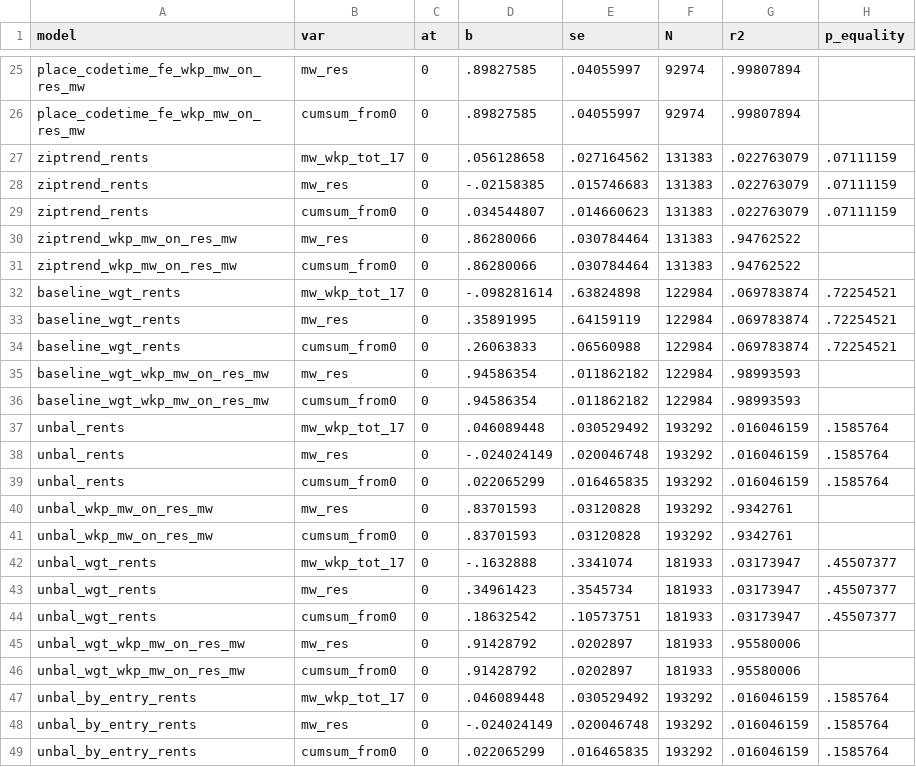
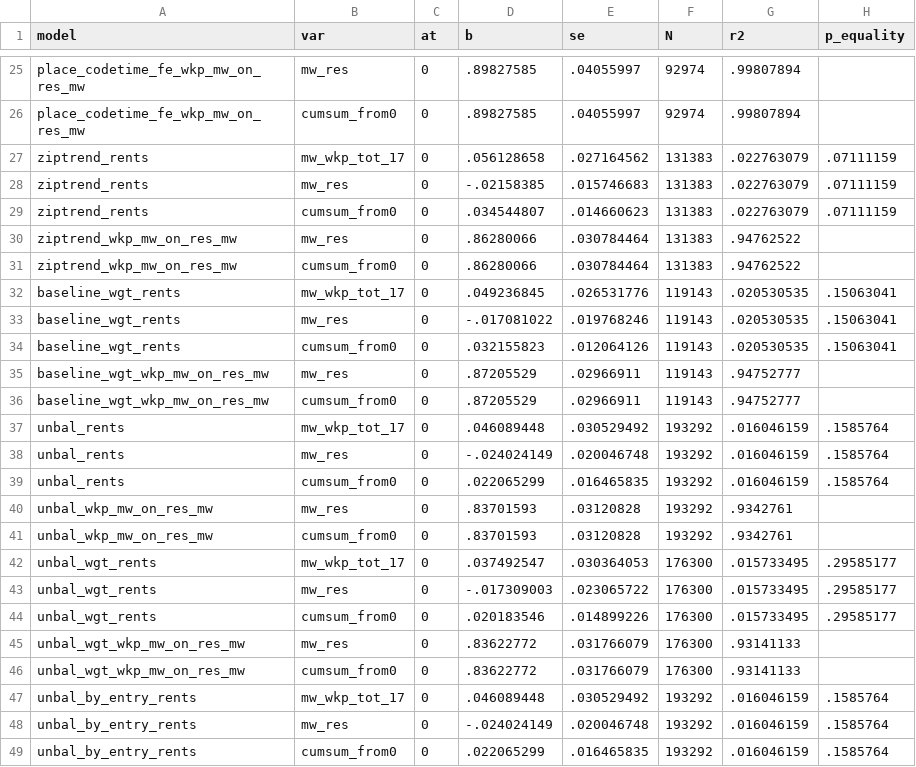
Before and after one commit to diegogentilepassaro/min_wage_rent, a CSV file: analysis/fd_robustness/output/estimates_static.csv, drawn as a sheet; only a part is shown, gaps mark what is left out; the diff covers the shown part only.

```diff
--- a/analysis/fd_robustness/output/estimates_static.csv
+++ b/analysis/fd_robustness/output/estimates_static.csv
@@ -31,7 +31,7 @@ ziptrend_wkp_mw_on_res_mw,mw_res,0,.86280066,.030784464,131383,.94762522,
 ziptrend_wkp_mw_on_res_mw,cumsum_from0,0,.86280066,.030784464,131383,.94762522,
-baseline_wgt_rents,mw_wkp_tot_17,0,-.098281614,.63824898,122984,.069783874,.72254521
-baseline_wgt_rents,mw_res,0,.35891995,.64159119,122984,.069783874,.72254521
-baseline_wgt_rents,cumsum_from0,0,.26063833,.06560988,122984,.069783874,.72254521
-baseline_wgt_wkp_mw_on_res_mw,mw_res,0,.94586354,.011862182,122984,.98993593,
-baseline_wgt_wkp_mw_on_res_mw,cumsum_from0,0,.94586354,.011862182,122984,.98993593,
+baseline_wgt_rents,mw_wkp_tot_17,0,.049236845,.026531776,119143,.020530535,.15063041
+baseline_wgt_rents,mw_res,0,-.017081022,.019768246,119143,.020530535,.15063041
+baseline_wgt_rents,cumsum_from0,0,.032155823,.012064126,119143,.020530535,.15063041
+baseline_wgt_wkp_mw_on_res_mw,mw_res,0,.87205529,.02966911,119143,.94752777,
+baseline_wgt_wkp_mw_on_res_mw,cumsum_from0,0,.87205529,.02966911,119143,.94752777,
 unbal_rents,mw_wkp_tot_17,0,.046089448,.030529492,193292,.016046159,.1585764
@@ -41,7 +41,7 @@ unbal_wkp_mw_on_res_mw,mw_res,0,.83701593,.03120828,193292,.9342761,
 unbal_wkp_mw_on_res_mw,cumsum_from0,0,.83701593,.03120828,193292,.9342761,
-unbal_wgt_rents,mw_wkp_tot_17,0,-.1632888,.3341074,181933,.03173947,.45507377
-unbal_wgt_rents,mw_res,0,.34961423,.3545734,181933,.03173947,.45507377
-unbal_wgt_rents,cumsum_from0,0,.18632542,.10573751,181933,.03173947,.45507377
-unbal_wgt_wkp_mw_on_res_mw,mw_res,0,.91428792,.0202897,181933,.95580006,
-unbal_wgt_wkp_mw_on_res_mw,cumsum_from0,0,.91428792,.0202897,181933,.95580006,
+unbal_wgt_rents,mw_wkp_tot_17,0,.037492547,.030364053,176300,.015733495,.29585177
+unbal_wgt_rents,mw_res,0,-.017309003,.023065722,176300,.015733495,.29585177
+unbal_wgt_rents,cumsum_from0,0,.020183546,.014899226,176300,.015733495,.29585177
+unbal_wgt_wkp_mw_on_res_mw,mw_res,0,.83622772,.031766079,176300,.93141133,
+unbal_wgt_wkp_mw_on_res_mw,cumsum_from0,0,.83622772,.031766079,176300,.93141133,
 unbal_by_entry_rents,mw_wkp_tot_17,0,.046089448,.030529492,193292,.016046159,.1585764
```
Also changed, not shown: 46 edited cells elsewhere in this file, 9 other files.
